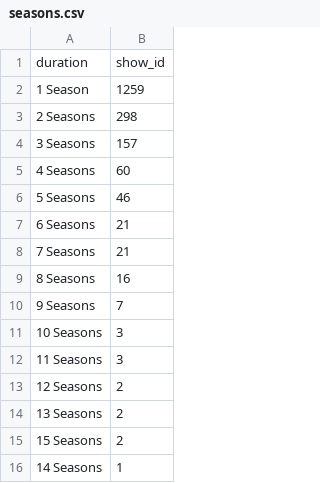
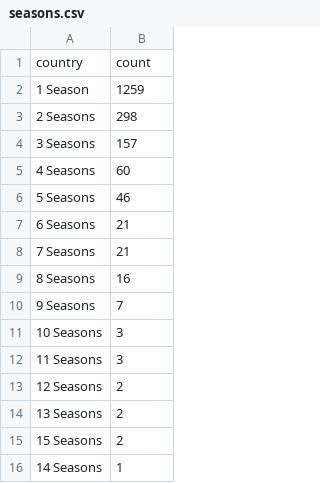
Before and after one commit to Harshal12355/Netflix-Analysis-and-Visualisation-using-D3, a CSV file: seasons.csv, drawn as a sheet.

```diff
--- a/seasons.csv
+++ b/seasons.csv
@@ -1,2 +1,2 @@
-duration,show_id
+country,count
 1 Season,1259
```
Also changed, not shown: 18 other files.
